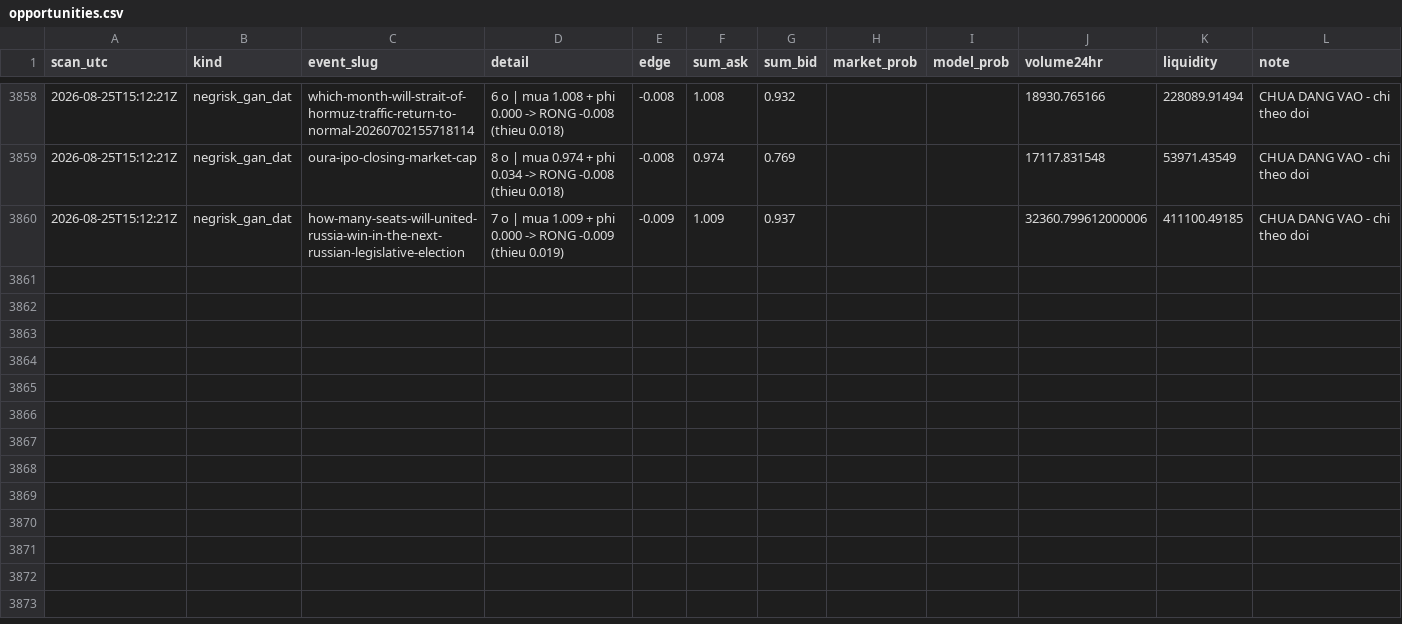
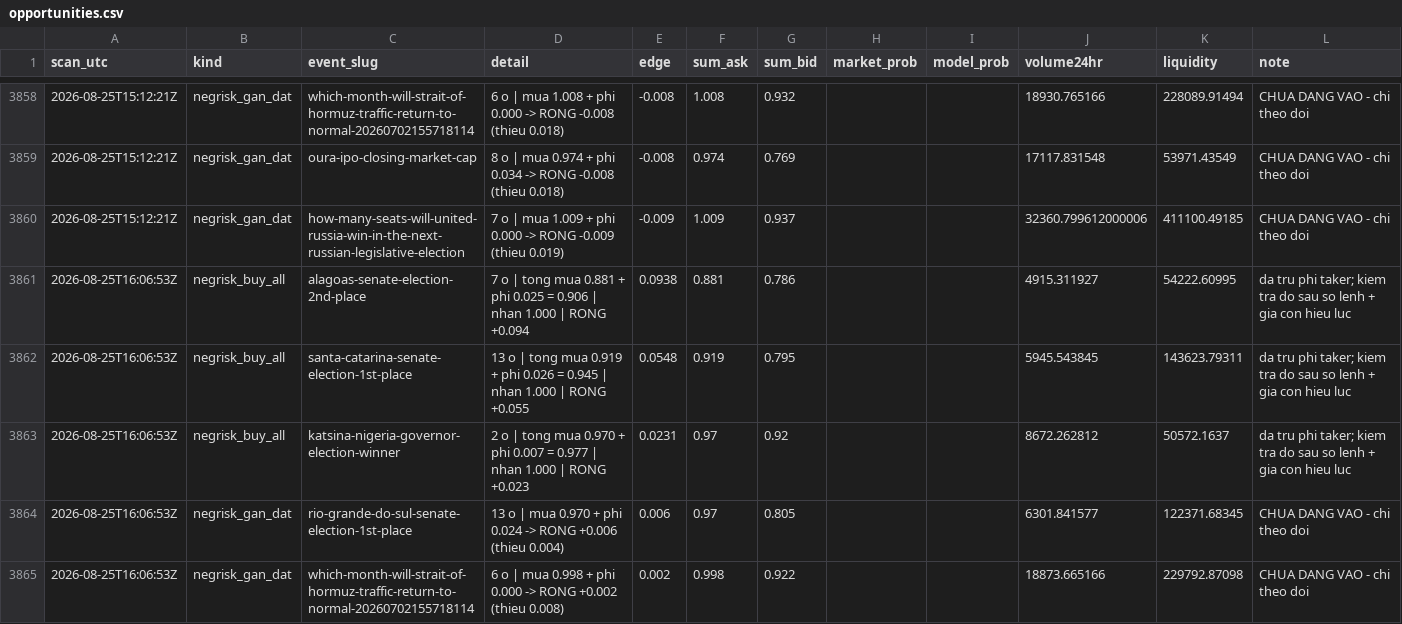
Before and after one commit to caohainguyen103-coder/temp-tracker, a CSV file: data/opportunities.csv, drawn as a sheet; only a part is shown, gaps mark what is left out; the diff names each change by its address in the sheet, - before the commit and + after, or states it on an @@ line.

```diff
--- a/data/opportunities.csv
+++ b/data/opportunities.csv
+row 3861: 2026-08-25T16:06:53Z | negrisk_buy_all | alagoas-senate-election-2nd-place | 7 o | tong mua 0.881 + phi 0.025 = 0.906 | nhan 1.000 | RONG +0.094 | 0.0938 | 0.881 | 0.786 |  |  | 4915.311927 | 54222.60995 | da tru phi taker; kiem tra do sau so lenh + gia con hieu luc
+row 3862: 2026-08-25T16:06:53Z | negrisk_buy_all | santa-catarina-senate-election-1st-place | 13 o | tong mua 0.919 + phi 0.026 = 0.945 | nhan 1.000 | RONG +0.055 | 0.0548 | 0.919 | 0.795 |  |  | 5945.543845 | 143623.79311 | da tru phi taker; kiem tra do sau so lenh + gia con hieu luc
+row 3863: 2026-08-25T16:06:53Z | negrisk_buy_all | katsina-nigeria-governor-election-winner | 2 o | tong mua 0.970 + phi 0.007 = 0.977 | nhan 1.000 | RONG +0.023 | 0.0231 | 0.97 | 0.92 |  |  | 8672.262812 | 50572.1637 | da tru phi taker; kiem tra do sau so lenh + gia con hieu luc
+row 3864: 2026-08-25T16:06:53Z | negrisk_gan_dat | rio-grande-do-sul-senate-election-1st-place | 13 o | mua 0.970 + phi 0.024 -> RONG +0.006 (thieu 0.004) | 0.006 | 0.97 | 0.805 |  |  | 6301.841577 | 122371.68345 | CHUA DANG VAO - chi theo doi
+row 3865: 2026-08-25T16:06:53Z | negrisk_gan_dat | which-month-will-strait-of-hormuz-traffic-return-to-normal-20260702155718114 | 6 o | mua 0.998 + phi 0.000 -> RONG +0.002 (thieu 0.008) | 0.002 | 0.998 | 0.922 |  |  | 18873.665166 | 229792.87098 | CHUA DANG VAO - chi theo doi
```
Also changed, not shown: data/crypto_trades.csv.
